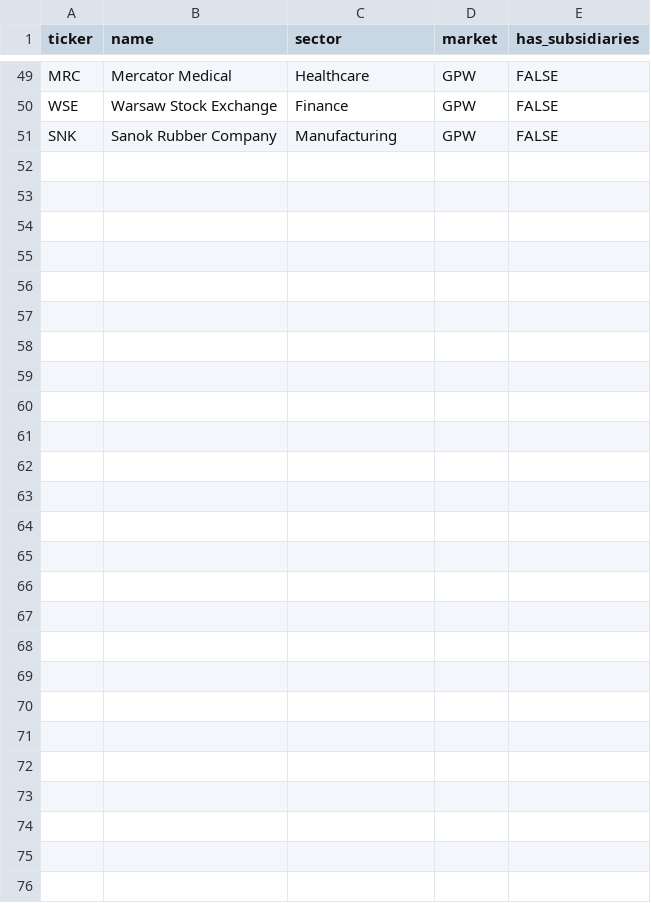
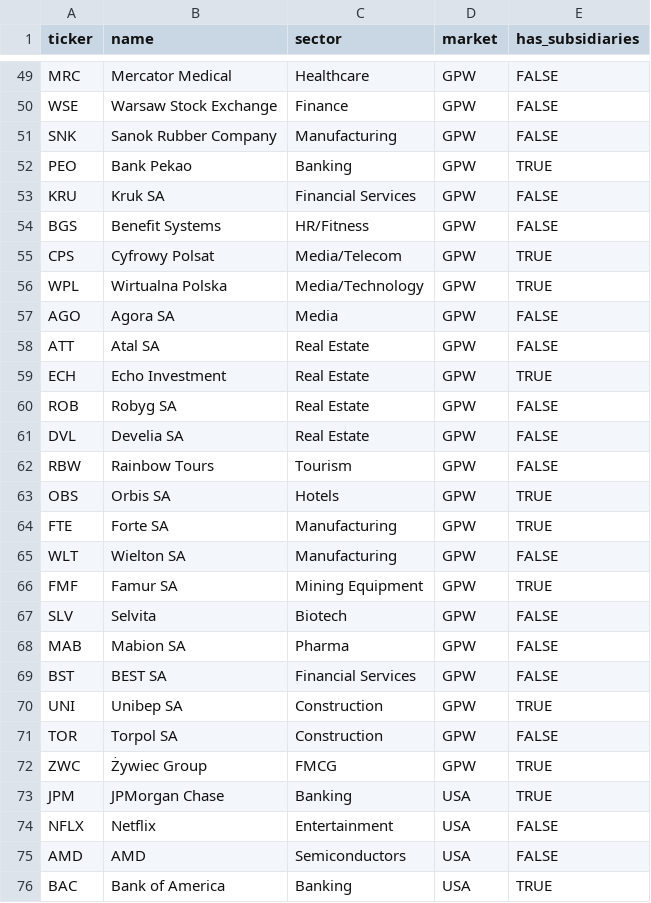
Before and after one commit to przezniczak83/Gielda-MPV, a CSV file: companies.csv, drawn as a sheet; only a part is shown, gaps mark what is left out.

```diff
--- a/companies.csv
+++ b/companies.csv
@@ -51 +51,26 @@ WSE,Warsaw Stock Exchange,Finance,GPW,FALSE
 SNK,Sanok Rubber Company,Manufacturing,GPW,FALSE
+PEO,Bank Pekao,Banking,GPW,TRUE
+KRU,Kruk SA,Financial Services,GPW,FALSE
+BGS,Benefit Systems,HR/Fitness,GPW,FALSE
+CPS,Cyfrowy Polsat,Media/Telecom,GPW,TRUE
+WPL,Wirtualna Polska,Media/Technology,GPW,TRUE
+AGO,Agora SA,Media,GPW,FALSE
+ATT,Atal SA,Real Estate,GPW,FALSE
+ECH,Echo Investment,Real Estate,GPW,TRUE
+ROB,Robyg SA,Real Estate,GPW,FALSE
+DVL,Develia SA,Real Estate,GPW,FALSE
+RBW,Rainbow Tours,Tourism,GPW,FALSE
+OBS,Orbis SA,Hotels,GPW,TRUE
+FTE,Forte SA,Manufacturing,GPW,TRUE
+WLT,Wielton SA,Manufacturing,GPW,FALSE
+FMF,Famur SA,Mining Equipment,GPW,TRUE
+SLV,Selvita,Biotech,GPW,FALSE
+MAB,Mabion SA,Pharma,GPW,FALSE
+BST,BEST SA,Financial Services,GPW,FALSE
+UNI,Unibep SA,Construction,GPW,TRUE
+TOR,Torpol SA,Construction,GPW,FALSE
+ZWC,Żywiec Group,FMCG,GPW,TRUE
+JPM,JPMorgan Chase,Banking,USA,TRUE
+NFLX,Netflix,Entertainment,USA,FALSE
+AMD,AMD,Semiconductors,USA,FALSE
+BAC,Bank of America,Banking,USA,TRUE
```
